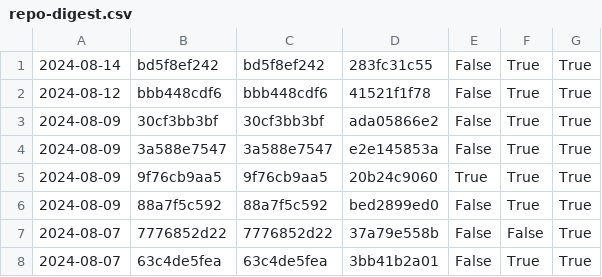
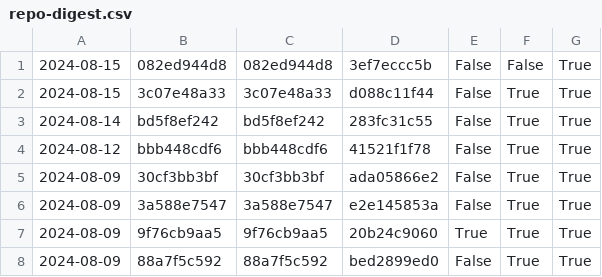
Before and after one commit to nomeata/lean-stage0-audit, a CSV file: repo-digest.csv, drawn as a sheet; only a part is shown; the shorter side is filled out with more unchanged rows.

```diff
--- a/repo-digest.csv
+++ b/repo-digest.csv
@@ -1 +1,3 @@
+2024-08-15,082ed944d8,082ed944d8,3ef7eccc5b,False,False,True
+2024-08-15,3c07e48a33,3c07e48a33,d088c11f44,False,True,True
 2024-08-14,bd5f8ef242,bd5f8ef242,283fc31c55,False,True,True
```
Also changed, not shown: builds.csv, 1 other file.
